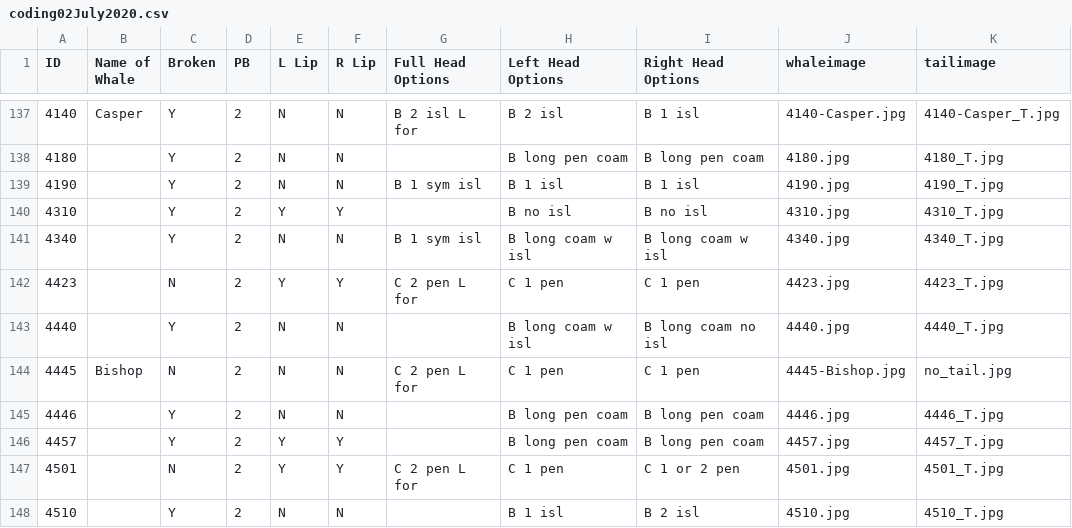
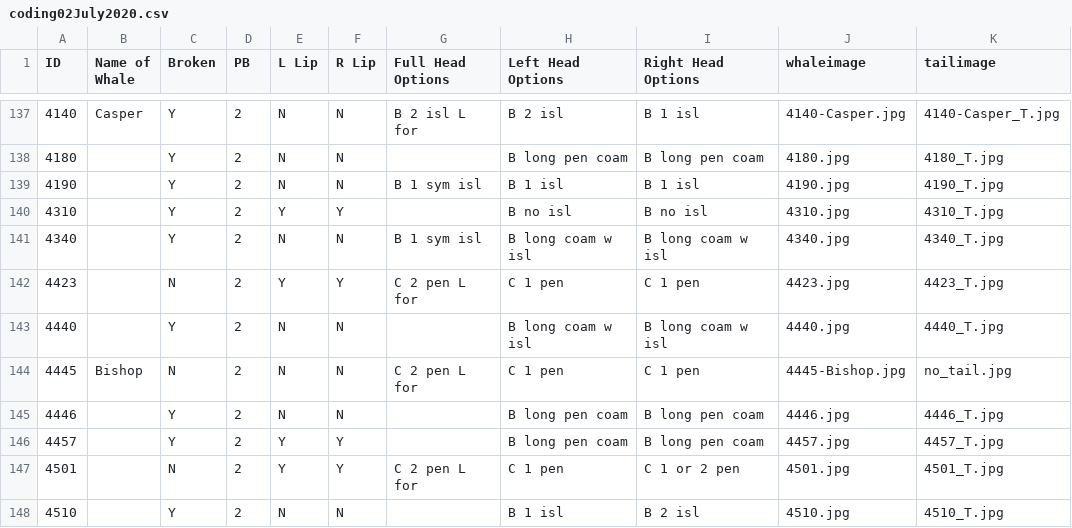
Before and after one commit to lizthompson07/DFO_IDapp, a CSV file: coding02July2020.csv, drawn as a sheet; only a part is shown, gaps mark what is left out.

Commit message:
update 4440 coding

```diff
--- a/coding02July2020.csv
+++ b/coding02July2020.csv
@@ -142,3 +142,3 @@ ID,Name of Whale,Broken,PB,L Lip,R Lip,Full Head Options,Left Head Options,Right
 4423,,N,2,Y,Y,C 2 pen L for,C 1 pen,C 1 pen,4423.jpg,4423_T.jpg
-4440,,Y,2,N,N,,B long coam w isl,B long coam no isl,4440.jpg,4440_T.jpg
+4440,,Y,2,N,N,,B long coam w isl,B long coam w isl,4440.jpg,4440_T.jpg
 4445,Bishop,N,2,N,N,C 2 pen L for,C 1 pen,C 1 pen,4445-Bishop.jpg,no_tail.jpg
```
